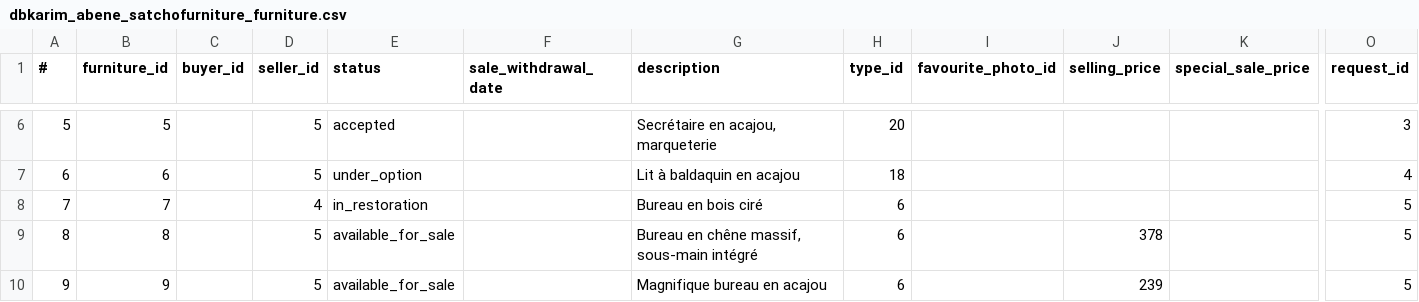
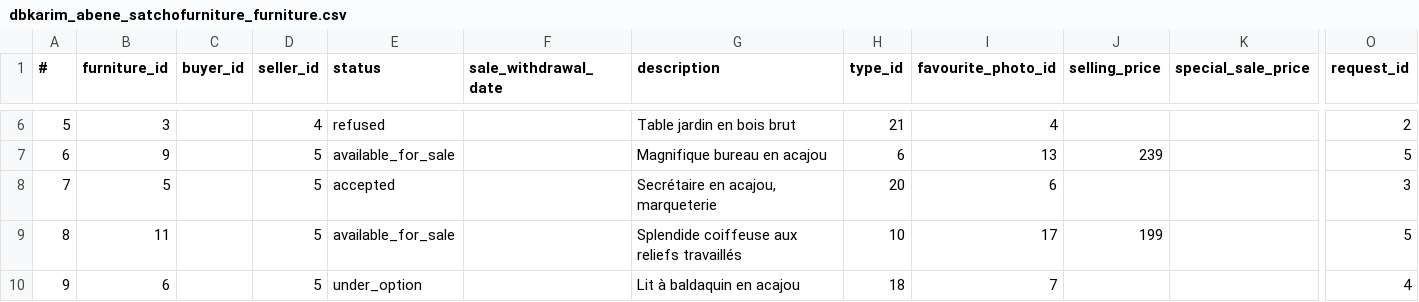
Before and after one commit to kabene/ProjetEnterpriseApplication, a CSV file: db_versioning/satchoFurnitureV4_csvs/dbkarim_abene_satchofurniture_furniture.csv, drawn as a sheet; only a part is shown, gaps mark what is left out; the diff covers the shown part only; the diff names each change by its address in the sheet, - before the commit and + after, or states it on an @@ line.

```diff
--- a/db_versioning/satchoFurnitureV4_csvs/dbkarim_abene_satchofurniture_furniture.csv
+++ b/db_versioning/satchoFurnitureV4_csvs/dbkarim_abene_satchofurniture_furniture.csv
-B6 (furniture_id): 5
+B6 (furniture_id): 3
-D6 (seller_id): 5
+D6 (seller_id): 4
-E6 (status): accepted
+E6 (status): refused
-G6 (description): Secrétaire en acajou, marqueterie
+G6 (description): Table jardin en bois brut
-H6 (type_id): 20
+H6 (type_id): 21
-I6 (favourite_photo_id): (empty)
+I6 (favourite_photo_id): 4
-O6 (request_id): 3
+O6 (request_id): 2
-B7 (furniture_id): 6
+B7 (furniture_id): 9
-E7 (status): under_option
+E7 (status): available_for_sale
-G7 (description): Lit à baldaquin en acajou
+G7 (description): Magnifique bureau en acajou
-H7 (type_id): 18
+H7 (type_id): 6
-I7 (favourite_photo_id): (empty)
+I7 (favourite_photo_id): 13
-J7 (selling_price): (empty)
+J7 (selling_price): 239
-O7 (request_id): 4
+O7 (request_id): 5
-B8 (furniture_id): 7
+B8 (furniture_id): 5
-D8 (seller_id): 4
+D8 (seller_id): 5
-E8 (status): in_restoration
+E8 (status): accepted
-G8 (description): Bureau en bois ciré
+G8 (description): Secrétaire en acajou, marqueterie
-H8 (type_id): 6
+H8 (type_id): 20
-I8 (favourite_photo_id): (empty)
+I8 (favourite_photo_id): 6
-O8 (request_id): 5
+O8 (request_id): 3
-B9 (furniture_id): 8
+B9 (furniture_id): 11
-G9 (description): Bureau en chêne massif, sous-main intégré
+G9 (description): Splendide coiffeuse aux reliefs travaillés
-H9 (type_id): 6
+H9 (type_id): 10
-I9 (favourite_photo_id): (empty)
+I9 (favourite_photo_id): 17
-J9 (selling_price): 378
+J9 (selling_price): 199
-B10 (furniture_id): 9
+B10 (furniture_id): 6
-E10 (status): available_for_sale
+E10 (status): under_option
-G10 (description): Magnifique bureau en acajou
+G10 (description): Lit à baldaquin en acajou
-H10 (type_id): 6
+H10 (type_id): 18
-I10 (favourite_photo_id): (empty)
+I10 (favourite_photo_id): 7
-J10 (selling_price): 239
+J10 (selling_price): (empty)
-O10 (request_id): 5
+O10 (request_id): 4
```
Also changed, not shown: 37 edited cells elsewhere in this file, 4 other files.
